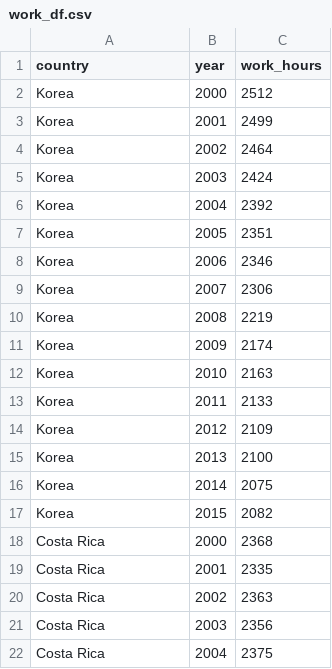
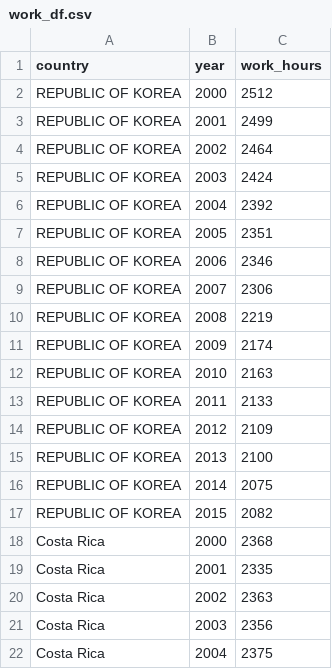
Before and after one commit to anadetsch/Suicides_1985-2016, a CSV file: data/work_df.csv, drawn as a sheet; only a part is shown.

```diff
--- a/data/work_df.csv
+++ b/data/work_df.csv
@@ -1,18 +1,18 @@
 country,year,work_hours
-Korea,2000,2512
-Korea,2001,2499
-Korea,2002,2464
-Korea,2003,2424
-Korea,2004,2392
-Korea,2005,2351
-Korea,2006,2346
-Korea,2007,2306
-Korea,2008,2219
-Korea,2009,2174
-Korea,2010,2163
-Korea,2011,2133
-Korea,2012,2109
-Korea,2013,2100
-Korea,2014,2075
-Korea,2015,2082
+REPUBLIC OF KOREA,2000,2512
+REPUBLIC OF KOREA,2001,2499
+REPUBLIC OF KOREA,2002,2464
+REPUBLIC OF KOREA,2003,2424
+REPUBLIC OF KOREA,2004,2392
+REPUBLIC OF KOREA,2005,2351
+REPUBLIC OF KOREA,2006,2346
+REPUBLIC OF KOREA,2007,2306
+REPUBLIC OF KOREA,2008,2219
+REPUBLIC OF KOREA,2009,2174
+REPUBLIC OF KOREA,2010,2163
+REPUBLIC OF KOREA,2011,2133
+REPUBLIC OF KOREA,2012,2109
+REPUBLIC OF KOREA,2013,2100
+REPUBLIC OF KOREA,2014,2075
+REPUBLIC OF KOREA,2015,2082
 Costa Rica,2000,2368
```
Also changed, not shown: 1 other file.
